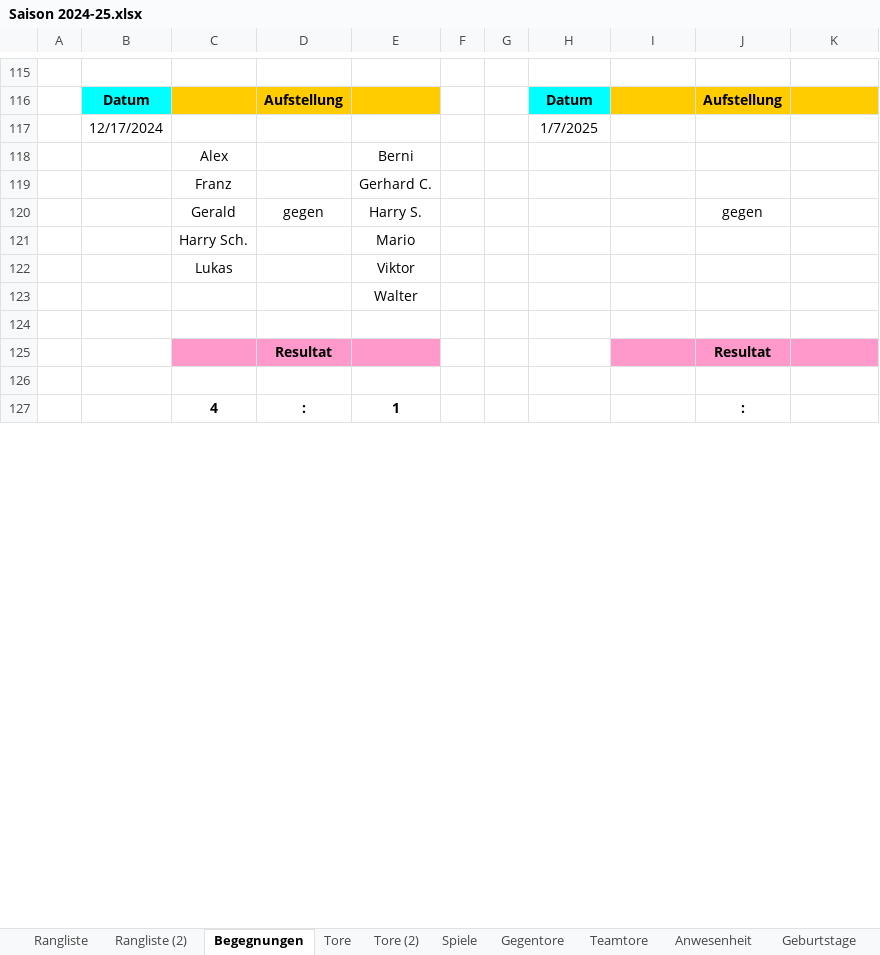
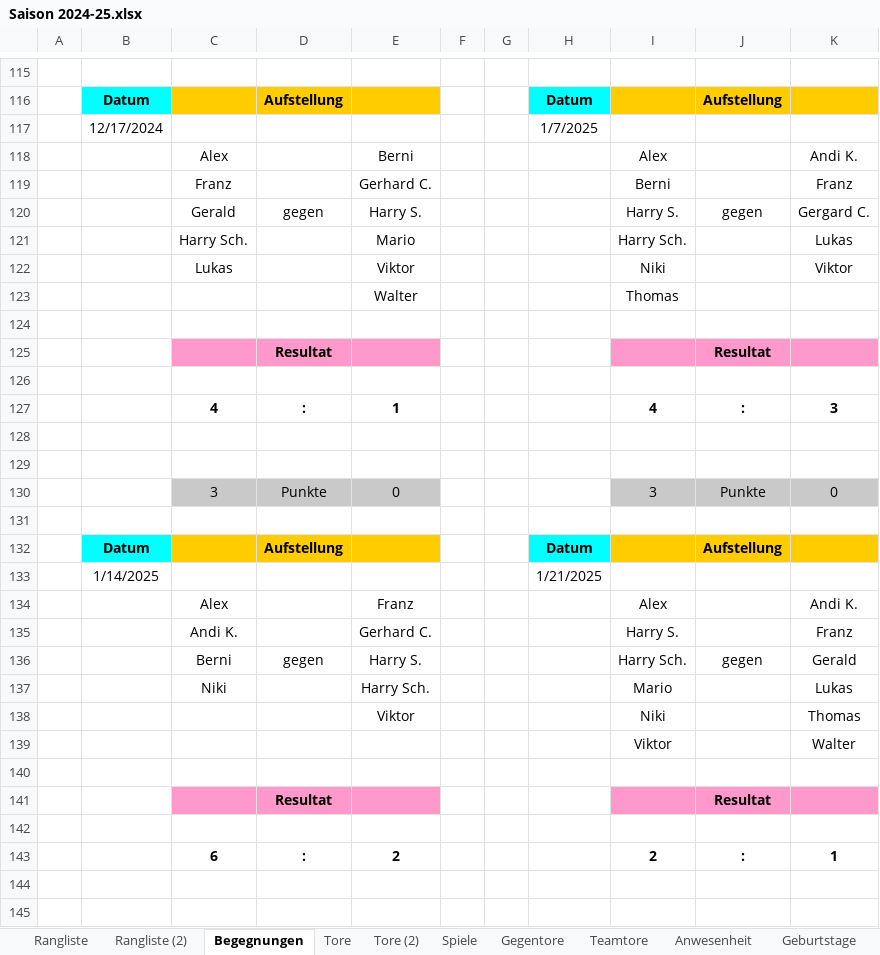
Before and after one commit to mariomurrent-softwaresolutions/kickuno, an Excel workbook: documentation/statistics/Saison 2024-25.xlsx, sheet Begegnungen, drawn as a sheet; only a part is shown, gaps mark what is left out; values as stored, in another font and other column widths than the file's, no borders; the diff covers the shown part only; the diff names each change by its address in the sheet, - before the commit and + after, or states it on an @@ line.

```diff
--- a/documentation/statistics/Saison 2024-25.xlsx (sheet Begegnungen)
+++ b/documentation/statistics/Saison 2024-25.xlsx (sheet Begegnungen)
-I118: (empty)
+I118: Alex
-K118: (empty)
+K118: Andi K.
-I119: (empty)
+I119: Berni
-K119: (empty)
+K119: Franz
-I120: (empty)
+I120: Harry S.
-K120: (empty)
+K120: Gergard C.
-I121: (empty)
+I121: Harry Sch.
-K121: (empty)
+K121: Lukas
-I122: (empty)
+I122: Niki
-K122: (empty)
+K122: Viktor
-I123: (empty)
+I123: Thomas
-I127: (empty)
+I127: 4
-K127: (empty)
+K127: 3
+row 128: (empty)
+row 129: (empty)
+row 130:  |  | 3 | Punkte | 0 |  |  |  | 3 | Punkte | 0
+row 131: (empty)
@@ row 180 moved to row 132: Datum @@
+row 134:  |  | Alex |  | Franz |  |  |  | Alex |  | Andi K.
+row 135:  |  | Andi K. |  | Gerhard C. |  |  |  | Harry S. |  | Franz
+row 136:  |  | Berni | gegen | Harry S. |  |  |  | Harry Sch. | gegen | Gerald
+row 137:  |  | Niki |  | Harry Sch. |  |  |  | Mario |  | Lukas
+row 138:  |  |  |  | Viktor |  |  |  | Niki |  | Thomas
+row 139:  |  |  |  |  |  |  |  | Viktor |  | Walter
+row 140: (empty)
@@ row 189 moved to row 141: Resultat @@
+row 142: (empty)
+row 143:  |  | 6 | : | 2 |  |  |  | 2 | : | 1
+row 144: (empty)
+row 145: (empty)
```
Also changed, not shown: 121 added rows, 136 removed rows, 16 moved rows, 66 edited cells and cell formats elsewhere in this sheet, sheet Teamtore, sheet Spiele, sheet Gegentore, sheet Tore, sheet Rangliste, sheet Anwesenheit, 4 more sheets, formulas that keep their value, charts or pictures, 2 other files.
